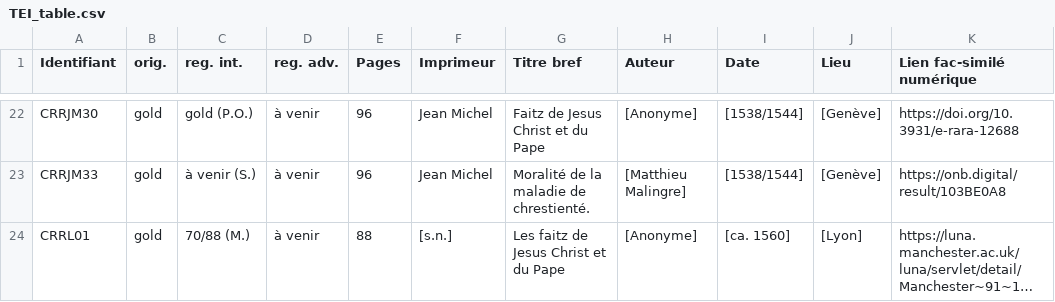
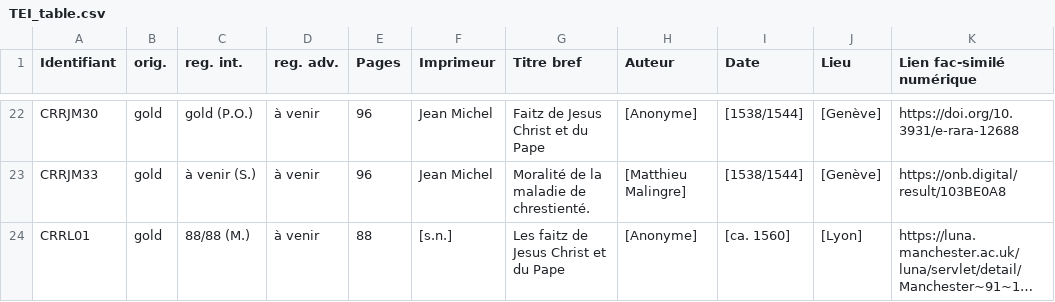
Before and after one commit to SETAFDH/TEI-SETAF, a CSV file: TEI_table.csv, drawn as a sheet; only a part is shown, gaps mark what is left out; long unchanged cells end in …; the diff names each change by its address in the sheet, - before the commit and + after, or states it on an @@ line.

Commit message:
Update TEI_table.csv

```diff
--- a/TEI_table.csv
+++ b/TEI_table.csv
-C24 (reg. int.): 70/88 (M.)
+C24 (reg. int.): 88/88 (M.)
```
